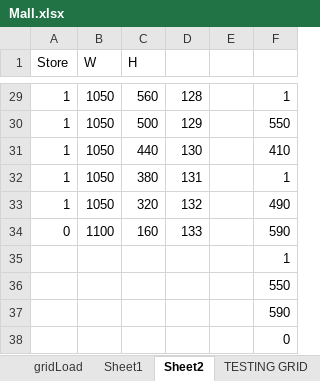
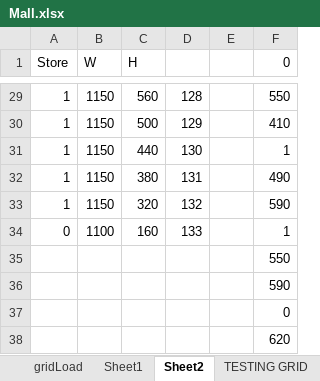
Before and after one commit to Damanii/MallSim, an Excel workbook: Mall.xlsx, sheet Sheet2, drawn as a sheet; only a part is shown, gaps mark what is left out; the shorter side is filled out with more unchanged rows; values as stored, in another font and other column widths than the file's, no borders; the diff covers the shown part only; the diff names each change by its address in the sheet, - before the commit and + after, or states it on an @@ line.

```diff
--- a/Mall.xlsx (sheet Sheet2)
+++ b/Mall.xlsx (sheet Sheet2)
-F1: (empty)
+F1: 0
-B29:B33 (W): 1050
+B29:B33 (W): 1150
-F29 (0): 1
+F29 (0): 550
-F30 (0): 550
+F30 (0): 410
-F31 (0): 410
+F31 (0): 1
-F32 (0): 1
+F32 (0): 490
-F33 (0): 490
+F33 (0): 590
-F34 (0): 590
+F34 (0): 1
-row 35:  |  |  |  |  | 1
```
Also changed, not shown: 38 edited cells elsewhere in this sheet, 55 other files.
